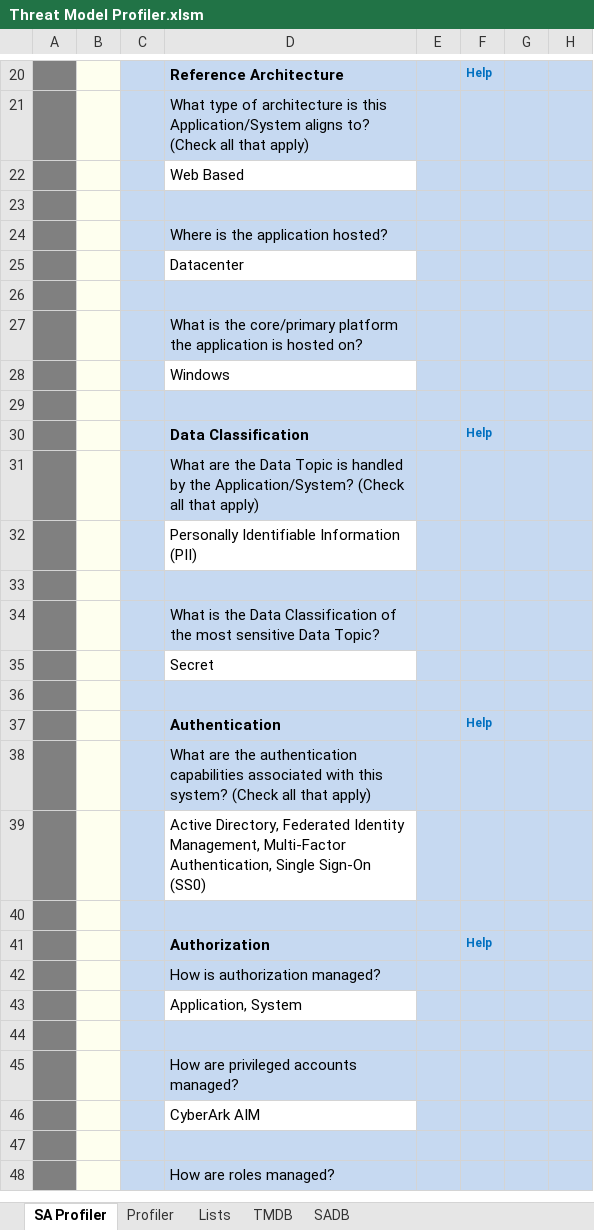
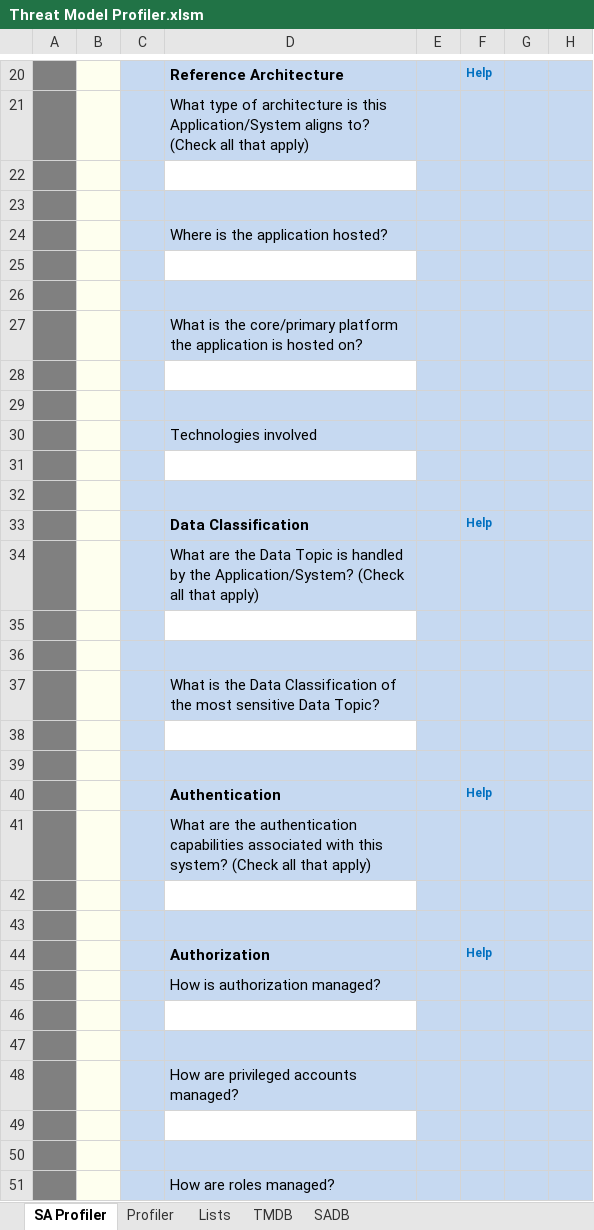
Before and after one commit to sealmindset/poc, an Excel workbook: Threat Model Profiler.xlsm, sheet SA Profiler, drawn as a sheet; only a part is shown, gaps mark what is left out; values as stored, in another font and other column widths than the file's, no borders; charts and pictures not drawn; addresses are those after the commit; the diff covers the shown part only; the diff names each change by its address in the sheet, - before the commit and + after, or states it on an @@ line.

```diff
--- a/Threat Model Profiler.xlsm (sheet SA Profiler)
+++ b/Threat Model Profiler.xlsm (sheet SA Profiler)
-D22: Web Based
+D22: (empty)
-D25: Datacenter
+D25: (empty)
+row 28: (empty)
+row 29: (empty)
-D30: Windows
+D30: Technologies involved
-D30 fill: none
+D30 fill: #C6D9F1
+row 31: (empty)
-D35: Personally Identifiable Information (PII)
+D35: (empty)
-D38: Secret
+D38: (empty)
-D42: Active Directory, Federated Identity Management, Multi-Factor Authentication, Single Sign-On (SS0)
+D42: (empty)
-D46: Application, System
+D46: (empty)
-D49: CyberArk AIM
+D49: (empty)
```
Also changed, not shown: 6 added rows, 1 removed row, 23 edited cells and cell formats elsewhere in this sheet, sheet Lists, sheet SADB, charts or pictures.
